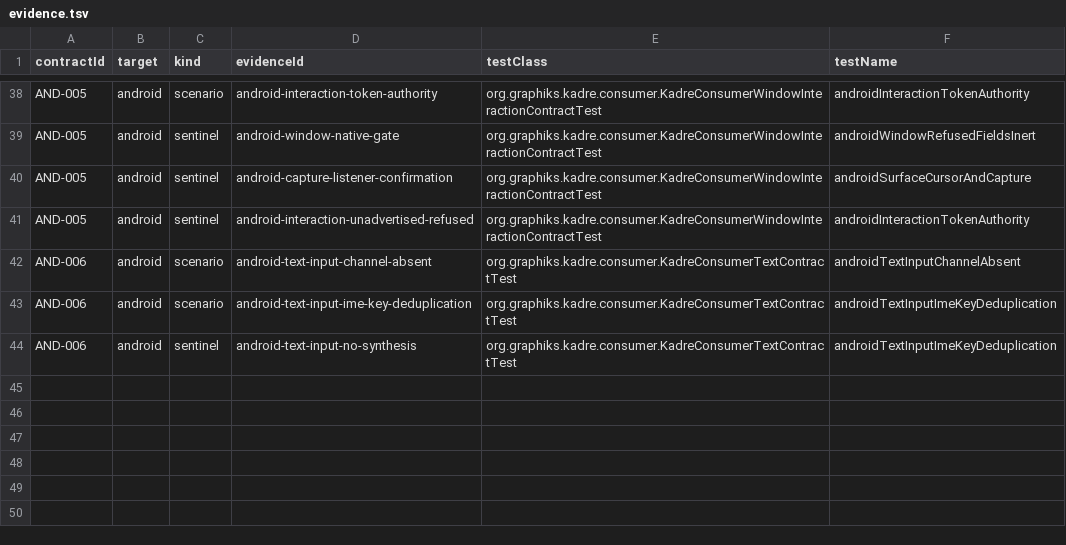
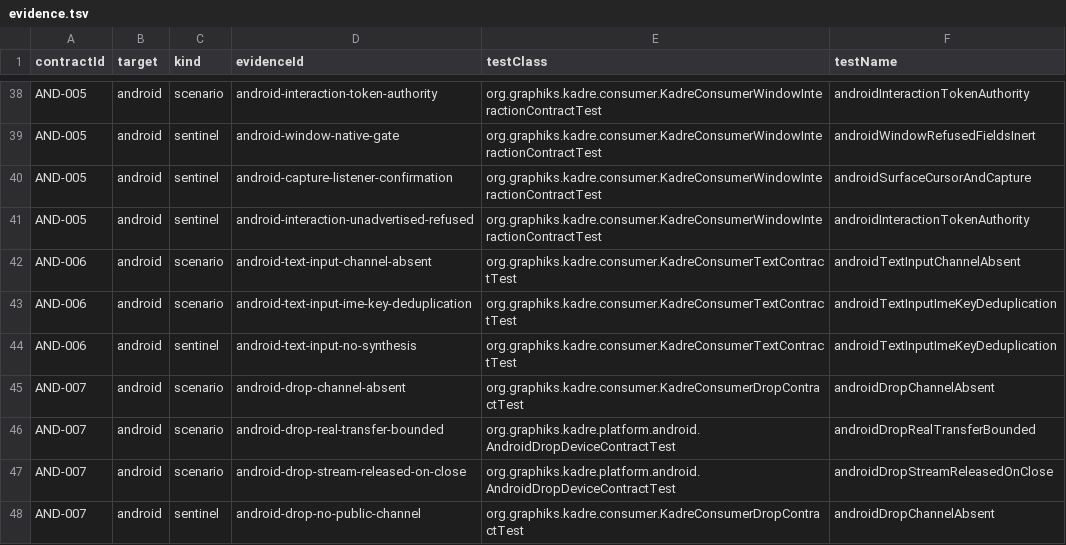
Before and after one commit to ygdrasil-io/poc-koreos, a TSV file: kadre/contracts/driver/android/contracts/evidence.tsv, drawn as a sheet; only a part is shown, gaps mark what is left out; the diff names each change by its address in the sheet, - before the commit and + after, or states it on an @@ line.

Commit message:
feat(android): deliver AND-007 drop transfer qualification evidence

```diff
--- a/kadre/contracts/driver/android/contracts/evidence.tsv
+++ b/kadre/contracts/driver/android/contracts/evidence.tsv
+row 45: AND-007 | android | scenario | android-drop-channel-absent | org.graphiks.kadre.consumer.KadreConsumerDropContractTest | androidDropChannelAbsent
+row 46: AND-007 | android | scenario | android-drop-real-transfer-bounded | org.graphiks.kadre.platform.android.AndroidDropDeviceContractTest | androidDropRealTransferBounded
+row 47: AND-007 | android | scenario | android-drop-stream-released-on-close | org.graphiks.kadre.platform.android.AndroidDropDeviceContractTest | androidDropStreamReleasedOnClose
+row 48: AND-007 | android | sentinel | android-drop-no-public-channel | org.graphiks.kadre.consumer.KadreConsumerDropContractTest | androidDropChannelAbsent
```
Also changed, not shown: kadre/contracts/registry/contracts.tsv, 10 other files.
